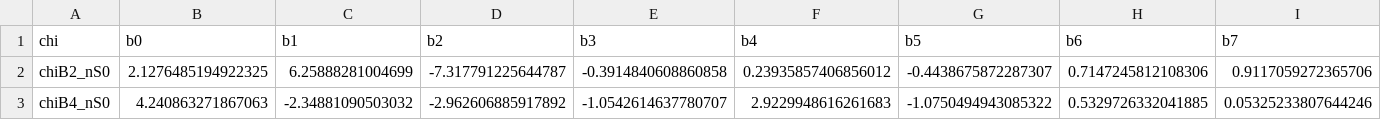
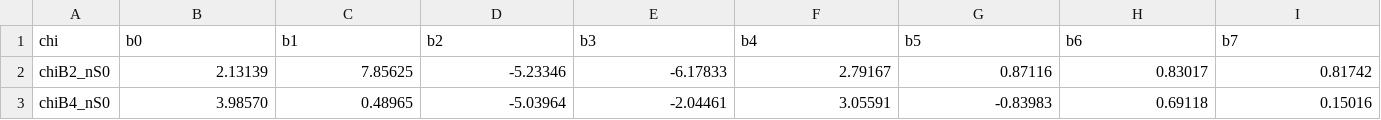
Before and after one commit to pierre-moreau/EoS_HRG, a CSV file: EoS_HRG/data/chi_b_nS0.csv, drawn as a sheet; only a part is shown; the diff covers the shown part only; the diff names each change by its address in the sheet, - before the commit and + after, or states it on an @@ line.

```diff
--- a/EoS_HRG/data/chi_b_nS0.csv
+++ b/EoS_HRG/data/chi_b_nS0.csv
-B2 (b0): 2.1276485194922325
+B2 (b0): 2.13139
-C2 (b1): 6.25888281004699
+C2 (b1): 7.85625
-D2 (b2): -7.317791225644787
+D2 (b2): -5.23346
-E2 (b3): -0.3914840608860858
+E2 (b3): -6.17833
-F2 (b4): 0.23935857406856012
+F2 (b4): 2.79167
-G2 (b5): -0.4438675872287307
+G2 (b5): 0.87116
-H2 (b6): 0.7147245812108306
+H2 (b6): 0.83017
-I2 (b7): 0.9117059272365706
+I2 (b7): 0.81742
-B3 (b0): 4.240863271867063
+B3 (b0): 3.98570
-C3 (b1): -2.34881090503032
+C3 (b1): 0.48965
-D3 (b2): -2.962606885917892
+D3 (b2): -5.03964
-E3 (b3): -1.0542614637780707
+E3 (b3): -2.04461
-F3 (b4): 2.9229948616261683
+F3 (b4): 3.05591
-G3 (b5): -1.0750494943085322
+G3 (b5): -0.83983
-H3 (b6): 0.5329726332041885
+H3 (b6): 0.69118
-I3 (b7): 0.05325233807644246
+I3 (b7): 0.15016
```
Also changed, not shown: 4 edited cells elsewhere in this file, EoS_HRG/data/chi_a.csv, EoS_HRG/data/chi_a_nS0.csv, 1 other file.
